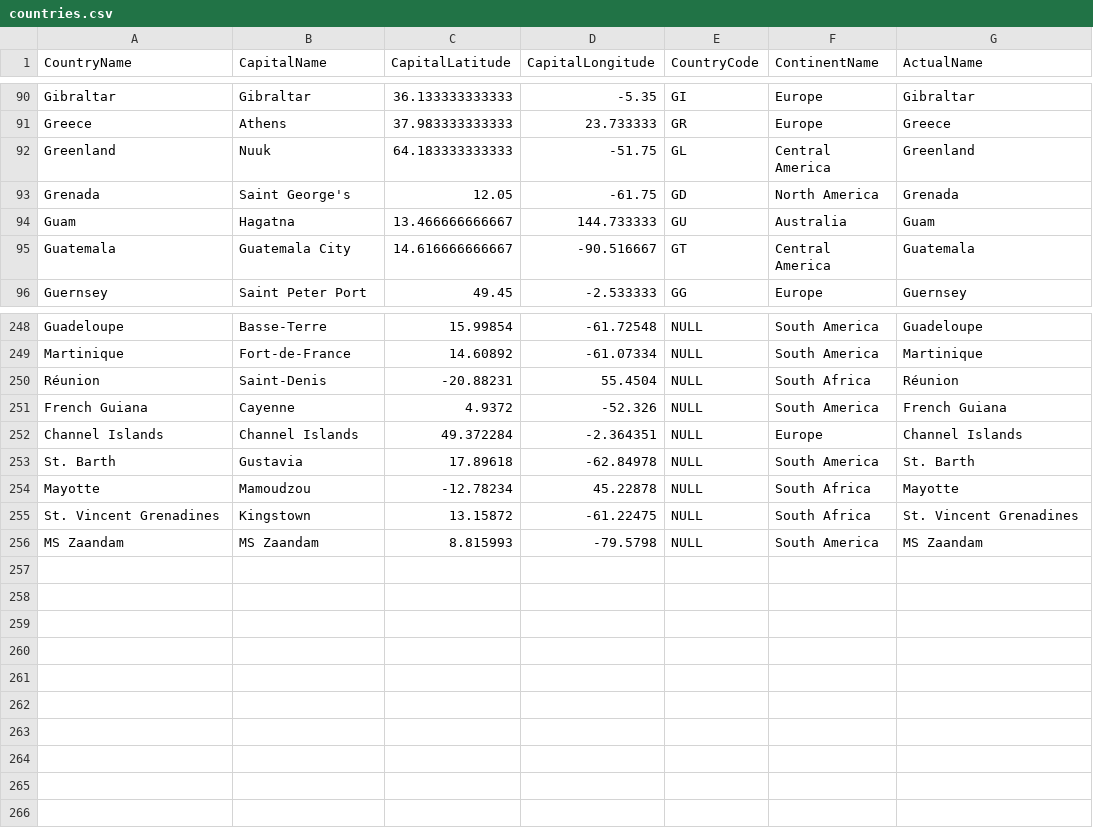
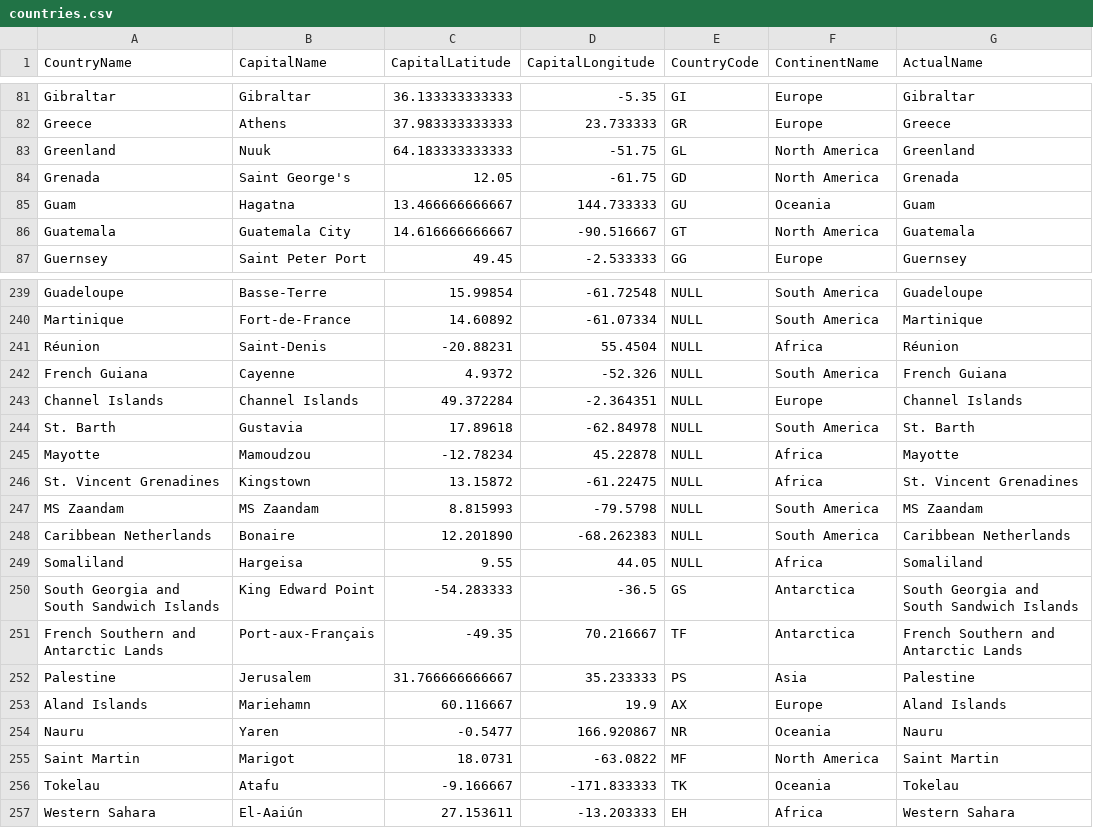
Before and after one commit to karailker/Covid-19, a CSV file: countries.csv, drawn as a sheet; only a part is shown, gaps mark what is left out; the diff covers the shown part only.

```diff
--- a/countries.csv
+++ b/countries.csv
@@ -91,6 +82,6 @@ Gibraltar,Gibraltar,36.133333333333,-5.35,GI,Europe,Gibraltar
 Greece,Athens,37.983333333333,23.733333,GR,Europe,Greece
-Greenland,Nuuk,64.183333333333,-51.75,GL,Central America,Greenland
+Greenland,Nuuk,64.183333333333,-51.75,GL,North America,Greenland
 Grenada,Saint George's,12.05,-61.75,GD,North America,Grenada
-Guam,Hagatna,13.466666666667,144.733333,GU,Australia,Guam
-Guatemala,Guatemala City,14.616666666667,-90.516667,GT,Central America,Guatemala
+Guam,Hagatna,13.466666666667,144.733333,GU,Oceania,Guam
+Guatemala,Guatemala City,14.616666666667,-90.516667,GT,North America,Guatemala
 Guernsey,Saint Peter Port,49.45,-2.533333,GG,Europe,Guernsey
@@ -249,3 +240,3 @@ Guadeloupe,Basse-Terre,15.99854,-61.72548,NULL,South America,Guadeloupe
 Martinique,Fort-de-France,14.60892,-61.07334,NULL,South America,Martinique
-Réunion,Saint-Denis,-20.88231,55.4504,NULL,South Africa,Réunion
+Réunion,Saint-Denis,-20.88231,55.4504,NULL,Africa,Réunion
 French Guiana,Cayenne,4.9372,-52.326,NULL,South America,French Guiana
@@ -253,4 +244,14 @@ Channel Islands,Channel Islands,49.372284,-2.364351,NULL,Europe,Channel Islands
 St. Barth,Gustavia,17.89618,-62.84978,NULL,South America,St. Barth
-Mayotte,Mamoudzou,-12.78234,45.22878,NULL,South Africa,Mayotte
-St. Vincent Grenadines,Kingstown,13.15872,-61.22475,NULL,South Africa,St. Vincent Grenadines
+Mayotte,Mamoudzou,-12.78234,45.22878,NULL,Africa,Mayotte
+St. Vincent Grenadines,Kingstown,13.15872,-61.22475,NULL,Africa,St. Vincent Grenadines
 MS Zaandam, MS Zaandam,8.815993,-79.5798,NULL,South America,MS Zaandam
+Caribbean Netherlands,Bonaire,12.201890,-68.262383,NULL,South America,Caribbean Netherlands
+Somaliland,Hargeisa,9.55,44.05,NULL,Africa,Somaliland
+South Georgia and South Sandwich Islands,King Edward Point,-54.283333,-36.5,GS,Antarctica,South Georgia and South Sandwich Islands
+French Southern and Antarctic Lands,Port-aux-Français,-49.35,70.216667,TF,Antarctica,French Southern and Antarctic Lands
+Palestine,Jerusalem,31.766666666667,35.233333,PS,Asia,Palestine
+Aland Islands,Mariehamn,60.116667,19.9,AX,Europe,Aland Islands
+Nauru,Yaren,-0.5477,166.920867,NR,Oceania,Nauru
+Saint Martin,Marigot,18.0731,-63.0822,MF,North America,Saint Martin
+Tokelau,Atafu,-9.166667,-171.833333,TK,Oceania,Tokelau
+Western Sahara,El-Aaiún,27.153611,-13.203333,EH,Africa,Western Sahara
```
Also changed, not shown: 2 removed rows and 37 edited cells elsewhere in this file, 4 other files.
